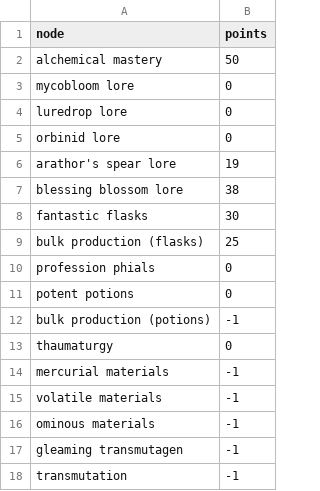
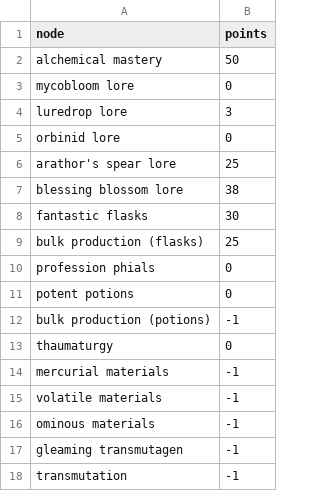
Before and after one commit to wm706513/profession-site, a CSV file: data_generation/the_war_within/data/alchemy_knowledge.csv, drawn as a sheet.

```diff
--- a/data_generation/the_war_within/data/alchemy_knowledge.csv
+++ b/data_generation/the_war_within/data/alchemy_knowledge.csv
@@ -3,5 +3,5 @@ alchemical mastery,50
 mycobloom lore,0
-luredrop lore,0
+luredrop lore,3
 orbinid lore,0
-arathor's spear lore,19
+arathor's spear lore,25
 blessing blossom lore,38
```
Also changed, not shown: data_generation/the_war_within/data/alchemy_knowledge2.csv, data_generation/the_war_within/data/base_stats.csv, 12 other files.
